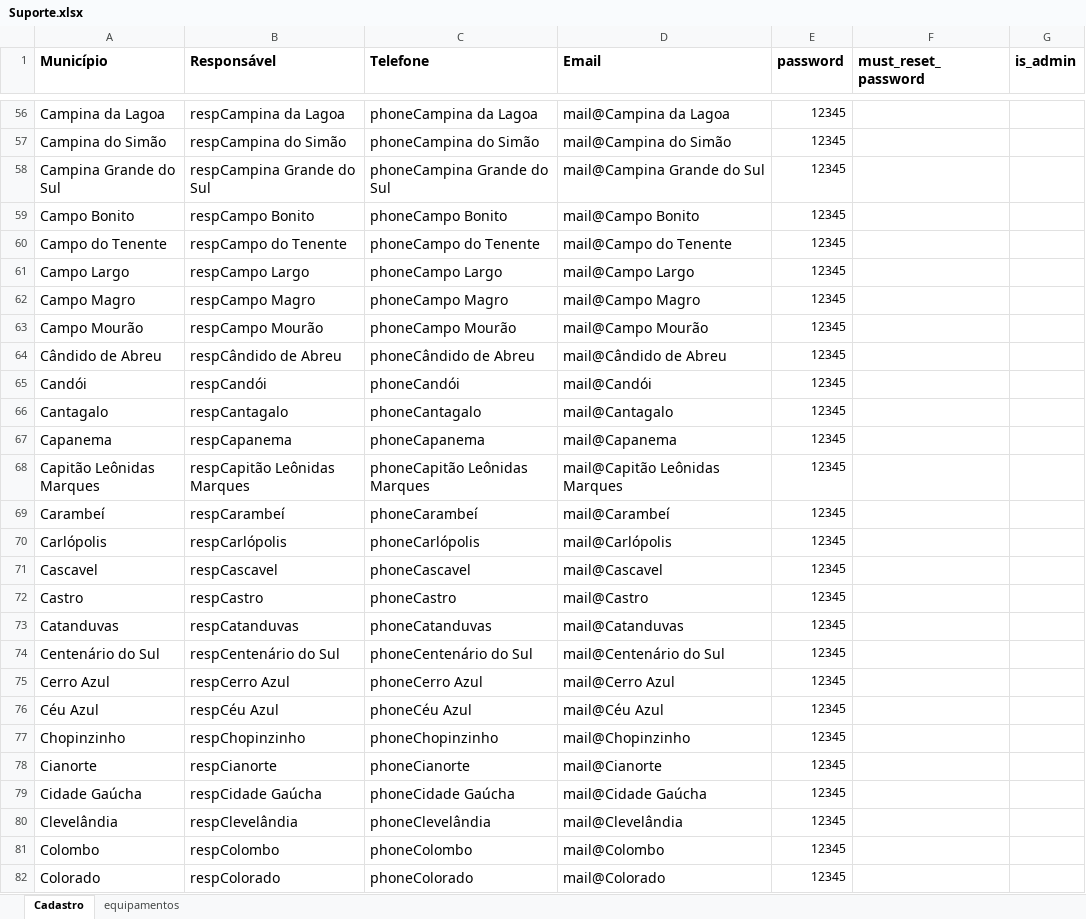
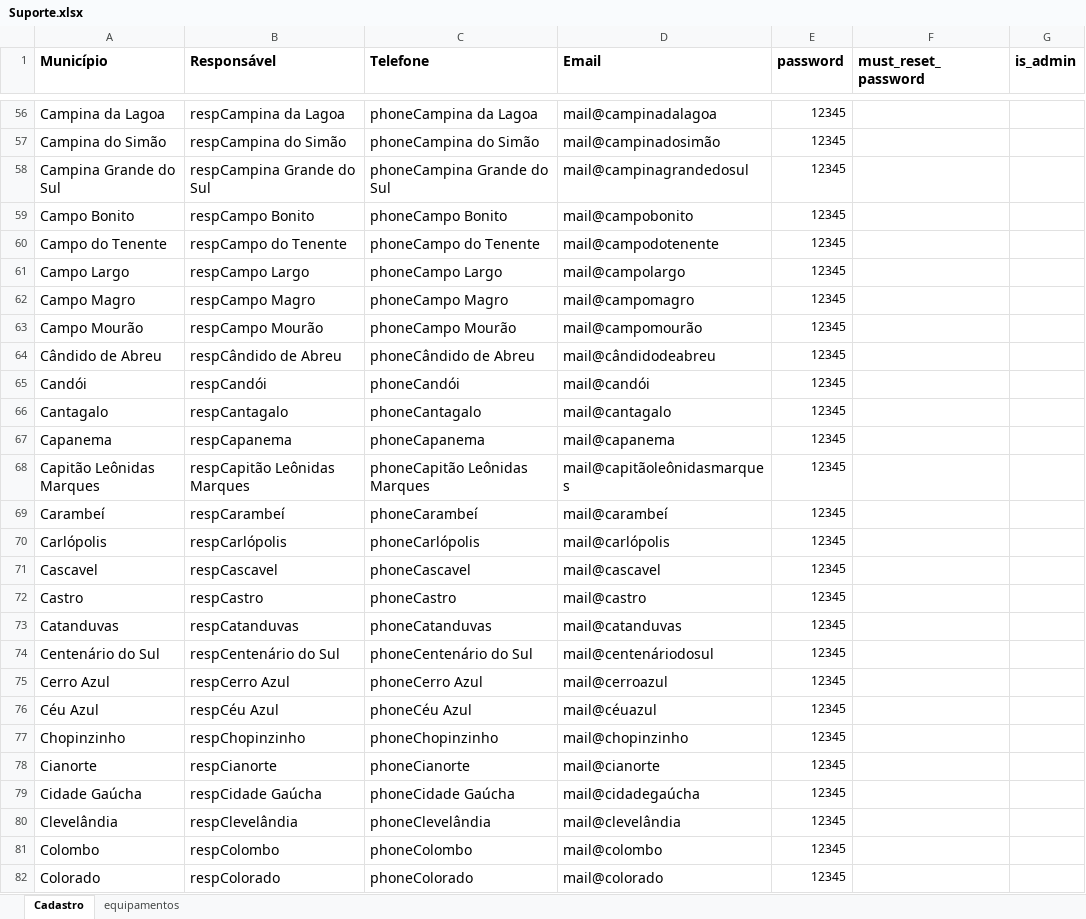
Before and after one commit to jacirjl/chamados, an Excel workbook: Suporte.xlsx, sheet Cadastro, drawn as a sheet; only a part is shown, gaps mark what is left out; values as stored, in another font and other column widths than the file's, no borders; the diff covers the shown part only; the diff names each change by its address in the sheet, - before the commit and + after, or states it on an @@ line.

```diff
--- a/Suporte.xlsx (sheet Cadastro)
+++ b/Suporte.xlsx (sheet Cadastro)
-D56 (Email): mail@Campina da Lagoa
+D56 (Email): mail@campinadalagoa
-D57 (Email): mail@Campina do Simão
+D57 (Email): mail@campinadosimão
-D58 (Email): mail@Campina Grande do Sul
+D58 (Email): mail@campinagrandedosul
-D59 (Email): mail@Campo Bonito
+D59 (Email): mail@campobonito
-D60 (Email): mail@Campo do Tenente
+D60 (Email): mail@campodotenente
-D61 (Email): mail@Campo Largo
+D61 (Email): mail@campolargo
-D62 (Email): mail@Campo Magro
+D62 (Email): mail@campomagro
-D63 (Email): mail@Campo Mourão
+D63 (Email): mail@campomourão
-D64 (Email): mail@Cândido de Abreu
+D64 (Email): mail@cândidodeabreu
-D65 (Email): mail@Candói
+D65 (Email): mail@candói
-D66 (Email): mail@Cantagalo
+D66 (Email): mail@cantagalo
-D67 (Email): mail@Capanema
+D67 (Email): mail@capanema
-D68 (Email): mail@Capitão Leônidas Marques
+D68 (Email): mail@capitãoleônidasmarques
-D69 (Email): mail@Carambeí
+D69 (Email): mail@carambeí
-D70 (Email): mail@Carlópolis
+D70 (Email): mail@carlópolis
-D71 (Email): mail@Cascavel
+D71 (Email): mail@cascavel
-D72 (Email): mail@Castro
+D72 (Email): mail@castro
-D73 (Email): mail@Catanduvas
+D73 (Email): mail@catanduvas
-D74 (Email): mail@Centenário do Sul
+D74 (Email): mail@centenáriodosul
-D75 (Email): mail@Cerro Azul
+D75 (Email): mail@cerroazul
-D76 (Email): mail@Céu Azul
+D76 (Email): mail@céuazul
-D77 (Email): mail@Chopinzinho
+D77 (Email): mail@chopinzinho
-D78 (Email): mail@Cianorte
+D78 (Email): mail@cianorte
-D79 (Email): mail@Cidade Gaúcha
+D79 (Email): mail@cidadegaúcha
-D80 (Email): mail@Clevelândia
+D80 (Email): mail@clevelândia
-D81 (Email): mail@Colombo
+D81 (Email): mail@colombo
-D82 (Email): mail@Colorado
+D82 (Email): mail@colorado
```
Also changed, not shown: 371 edited cells and cell formats elsewhere in this sheet, 4 other files.
